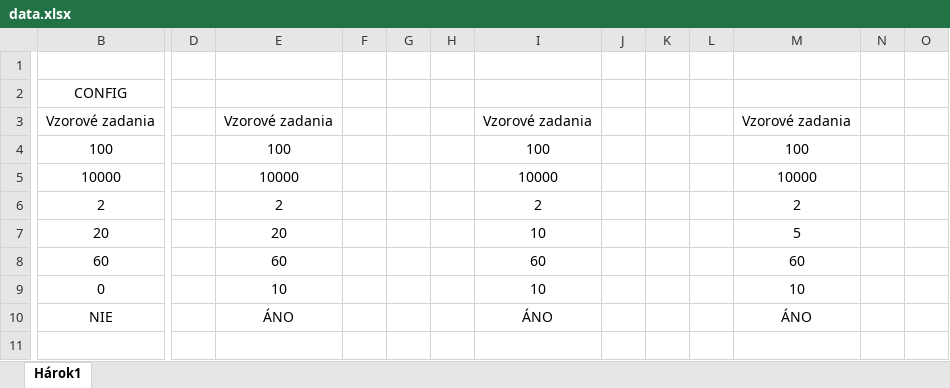
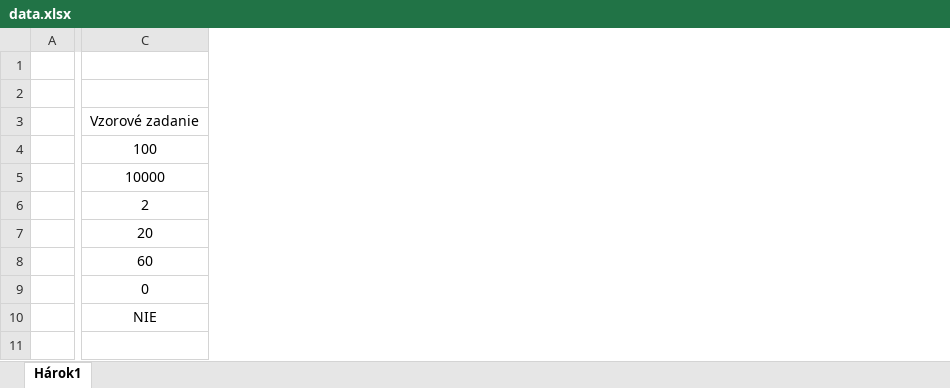
Before and after one commit to Matt1s/UI-3-hladanie-pokladov, an Excel workbook: dokumentácia/assets/data.xlsx, sheet Hárok1, drawn as a sheet; only a part is shown, gaps mark what is left out; values as stored, in another font and other column widths than the file's, no borders; removed rows and columns are numbered as before the commit, all else as after; the diff covers the shown part only; the diff names each change by its address in the sheet, - before the commit and + after, or states it on an @@ line.

```diff
--- a/dokumentácia/assets/data.xlsx (sheet Hárok1)
+++ b/dokumentácia/assets/data.xlsx (sheet Hárok1)
+column A, empty
-column D, empty
-column E, rows 3-10: Vzorové zadania | 100 | 10000 | 2 | 20 | 60 | 10 | ÁNO
-column F, empty
-column G, empty
-column H, empty
-column I, rows 3-10: Vzorové zadania | 100 | 10000 | 2 | 10 | 60 | 10 | ÁNO
-column J, empty
-column K, empty
-column L, empty
-column M, rows 3-10: Vzorové zadania | 100 | 10000 | 2 | 5 | 60 | 10 | ÁNO
-column N, empty
-column O, empty
-C2: CONFIG
+C2: (empty)
-C3: Vzorové zadania
+C3: Vzorové zadanie
```
Also changed, not shown: 75 added rows elsewhere in this sheet, formulas that keep their value, 12 other files.
